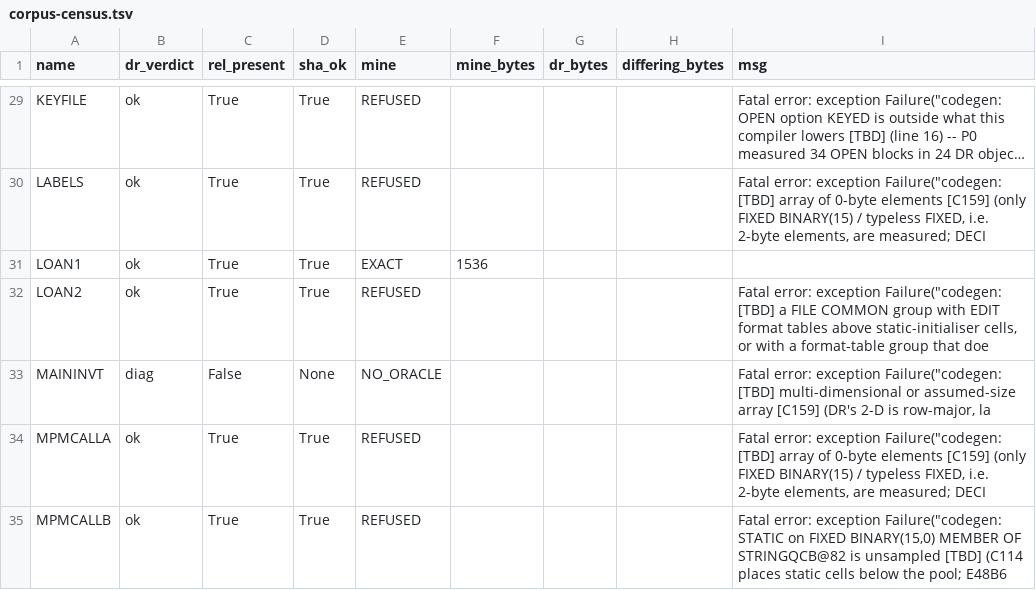
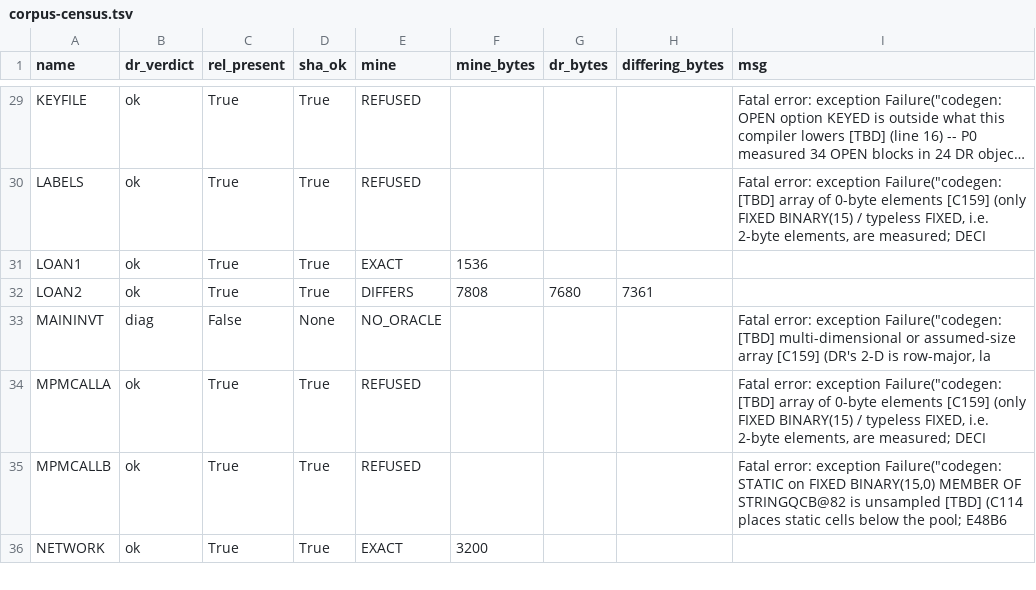
Before and after one commit to cyrilmhansen/drpli, a TSV file: spec/census/corpus-census.tsv, drawn as a sheet; only a part is shown, gaps mark what is left out; the shorter side is filled out with more unchanged rows; long unchanged cells end in ….

Commit message:
P3-18 hop 5 CENSUS OWN path LANDED -- corpus_census.py --check rc=1 BY DESIGN (counts genuinely CHANGED; adjudicated by REAL output, never forced): LOAN2 MOVED REFUSED->DIFFERS because the armed law-implemented compiler now produces a .REL -- new row mine_bytes 7808 / dr_bytes 7680 / differing_bytes 7361 / first_diff 323 (0-based == cmp file byte 324 1-based), rel_bytes 7680 sha_ok true, dr_verdict ok; counts EXACT 15 / DIFFERS 0->1 / REFUSED 26->25 / UNEXPECTED 0; NO other row moved; delta is snapshot metadata (binary_md5 693b43f0 -> afaae6e8 == armed tree binary f93b86ea sha256, git_head, dirty list) + the LOAN2 row only; NOTHING fixed -- the classification change is caused solely by the landed arm 0e2581b7; inventory UNCHANGED 1309/190 (real --update-inventory rewrote spec/INVENTORY.txt with ZERO diff: P3-18 is a zero-probe slice, expected and verified); logs in ignored build/p3-18/ (census-hop5.log, inventory-hop5.log); handoff.config.json NOT staged; no push

```diff
--- a/spec/census/corpus-census.tsv
+++ b/spec/census/corpus-census.tsv
@@ -31,3 +31,3 @@ LABELS	ok	True	True	REFUSED				Fatal error: exception Failure("codegen: [TBD] ar
 LOAN1	ok	True	True	EXACT	1536			
-LOAN2	ok	True	True	REFUSED				Fatal error: exception Failure("codegen: [TBD] a FILE COMMON group with EDIT format tables above static-initialiser cells, or with a format-table group that doe
+LOAN2	ok	True	True	DIFFERS	7808	7680	7361	
 MAININVT	diag	False	None	NO_ORACLE				Fatal error: exception Failure("codegen: [TBD] multi-dimensional or assumed-size array [C159] (DR's 2-D is row-major, la
```
Also changed, not shown: 1 other file.
